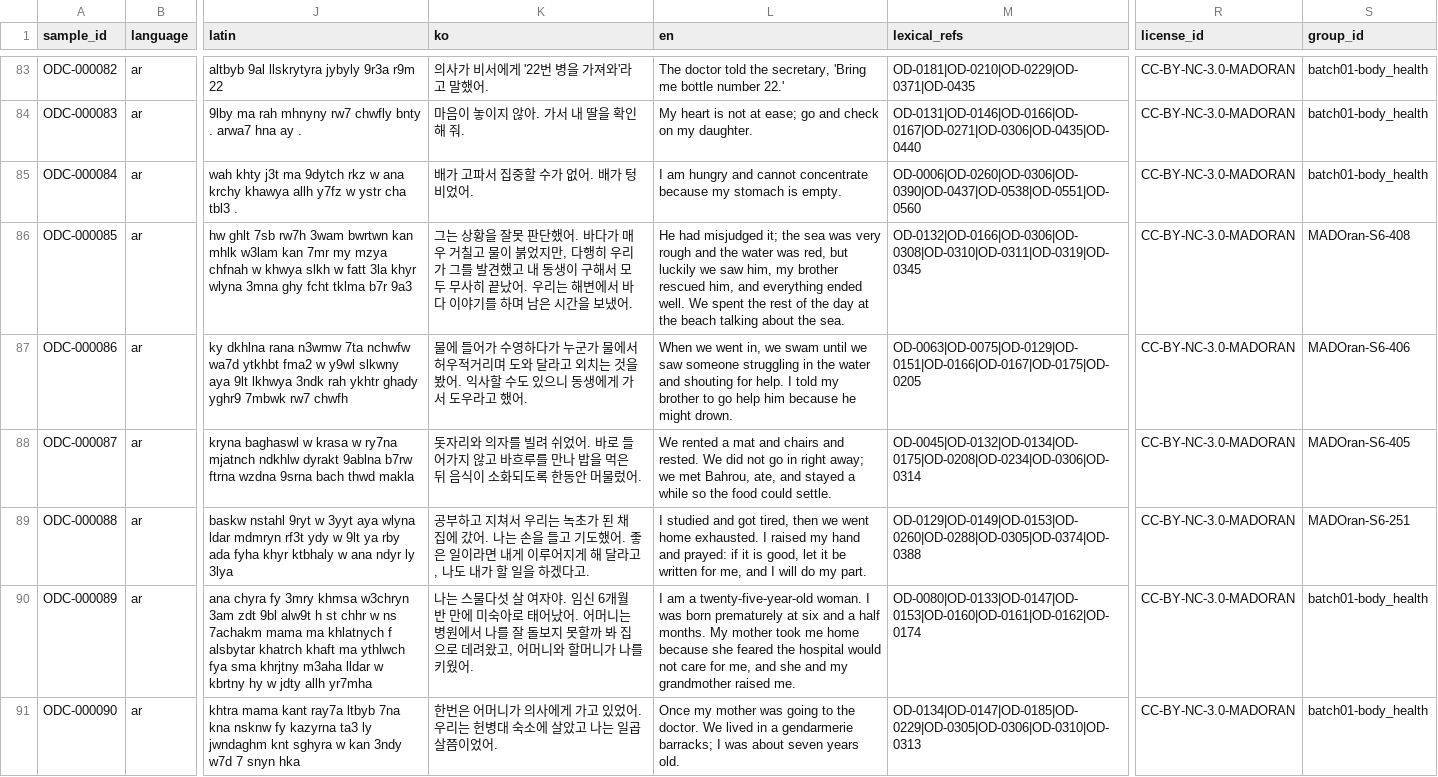
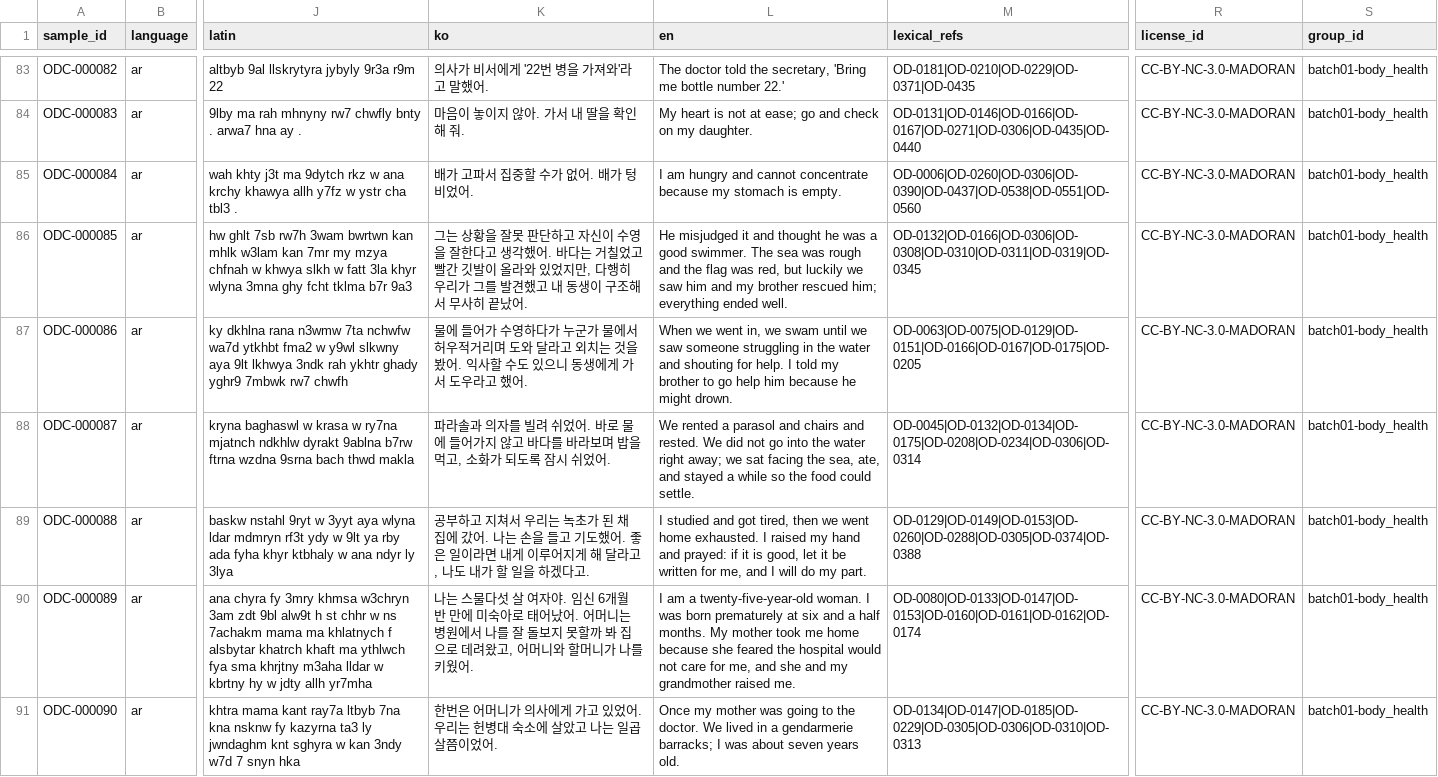
Before and after one commit to Yucef-84/data-orandarja, a TSV file: data/contextual/oran_darija_contextual_batch01.tsv, drawn as a sheet; only a part is shown, gaps mark what is left out; the diff covers the shown part only; the diff names each change by its address in the sheet, - before the commit and + after, or states it on an @@ line.

Commit message:
fix: align contextual metadata and domains

```diff
--- a/data/contextual/oran_darija_contextual_batch01.tsv
+++ b/data/contextual/oran_darija_contextual_batch01.tsv
-K86 (ko): …못 판단했어. 바다가 매우 거칠고 물이 붉었지만, 다행히 우리가 그를 발견했고 내 동생이 구해서 모두 무사히 끝났어. 우리는 해변에서 바다 이야기를 하며 남은 시간을 보냈어.
+K86 (ko): …못 판단하고 자신이 수영을 잘한다고 생각했어. 바다는 거칠었고 빨간 깃발이 올라와 있었지만, 다행히 우리가 그를 발견했고 내 동생이 구조해서 무사히 끝났어.
-L86 (en): He had misjudged it; the sea was very rough and the water was red, but luckily we saw him, my brother rescued him, and everything ended well. We spent the rest of the day at the beach talking about the sea.
+L86 (en): He misjudged it and thought he was a good swimmer. The sea was rough and the flag was red, but luckily we saw him and my brother rescued him; everything ended well.
-S86 (group_id): MADOran-S6-408
+S86 (group_id): batch01-body_health
-S87 (group_id): MADOran-S6-406
+S87 (group_id): batch01-body_health
-K88 (ko): 돗자리와 의자를 빌려 쉬었어. 바로 들어가지 않고 바흐루를 만나 밥을 먹은 뒤 음식이 소화되도록 한동안 머물렀어.
+K88 (ko): 파라솔과 의자를 빌려 쉬었어. 바로 물에 들어가지 않고 바다를 바라보며 밥을 먹고, 소화가 되도록 잠시 쉬었어.
-L88 (en): …rented a mat and chairs and rested. We did not go in right away; we met Bahrou, ate, and…
+L88 (en): …rented a parasol and chairs and rested. We did not go into the water right away; we sat facing the sea, ate, and…
-S88 (group_id): MADOran-S6-405
+S88 (group_id): batch01-body_health
-S89 (group_id): MADOran-S6-251
+S89 (group_id): batch01-body_health
```
Also changed, not shown: 54 edited cells elsewhere in this file.
